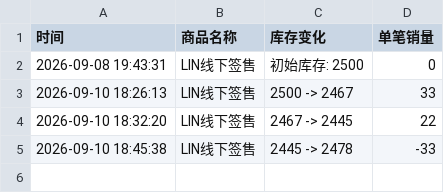
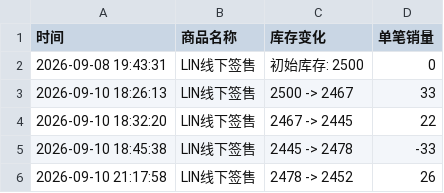
Before and after one commit to Juineii/nouera_md0910, a CSV file: LIN线下签售.csv, drawn as a sheet; the diff names each change by its address in the sheet, - before the commit and + after, or states it on an @@ line.

Commit message:
自动更新数据 2026-09-10 21:18:58

```diff
--- a/LIN线下签售.csv
+++ b/LIN线下签售.csv
+row 6: 2026-09-10 21:17:58 | LIN线下签售 | 2478 -> 2452 | 26
```
